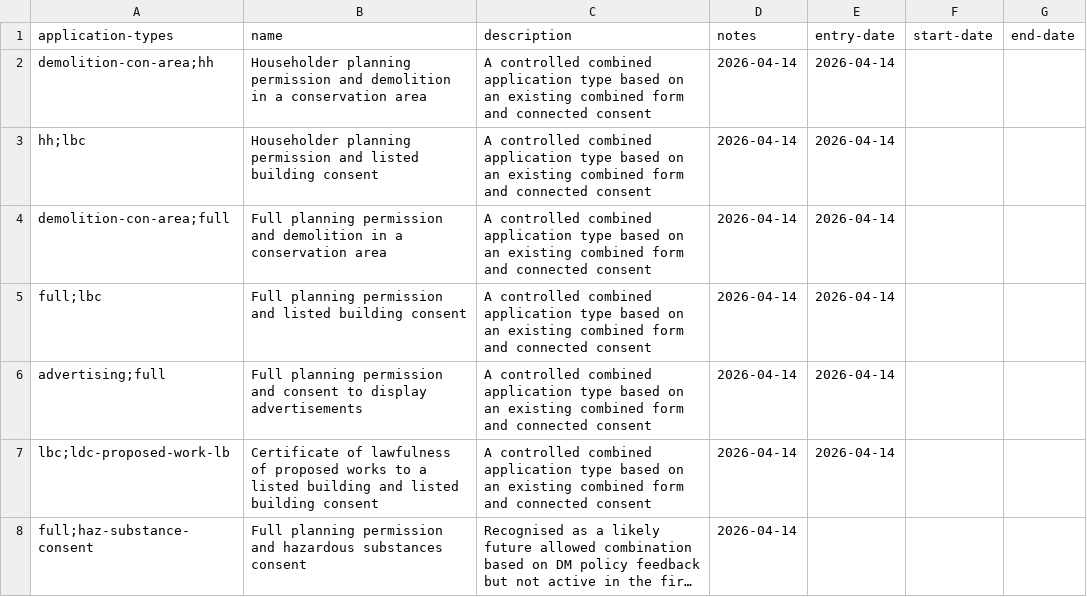
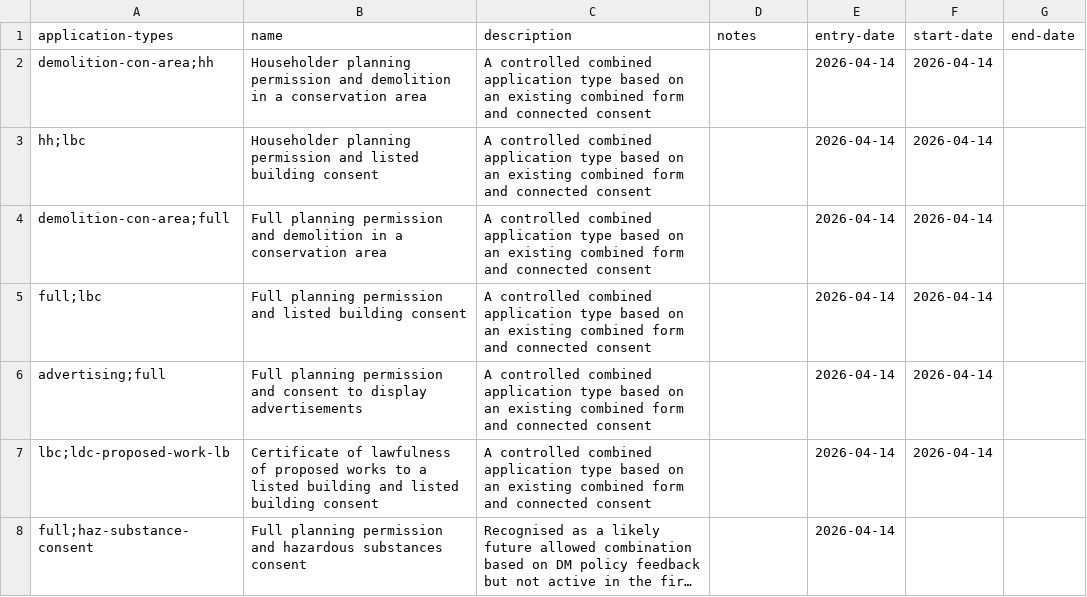
Before and after one commit to digital-land/planning-application-data-specification, a CSV file: specification/combined-application-types.csv, drawn as a sheet; long unchanged cells end in …; the diff names each change by its address in the sheet, - before the commit and + after, or states it on an @@ line.

Commit message:
tool: validate combined application types csv

```diff
--- a/specification/combined-application-types.csv
+++ b/specification/combined-application-types.csv
-D2:D8 (notes): 2026-04-14
+D2:D8 (notes): (empty)
-F2:F7 (start-date): (empty)
+F2:F7 (start-date): 2026-04-14
-E8 (entry-date): (empty)
+E8 (entry-date): 2026-04-14
```
Also changed, not shown: 1 other file.
